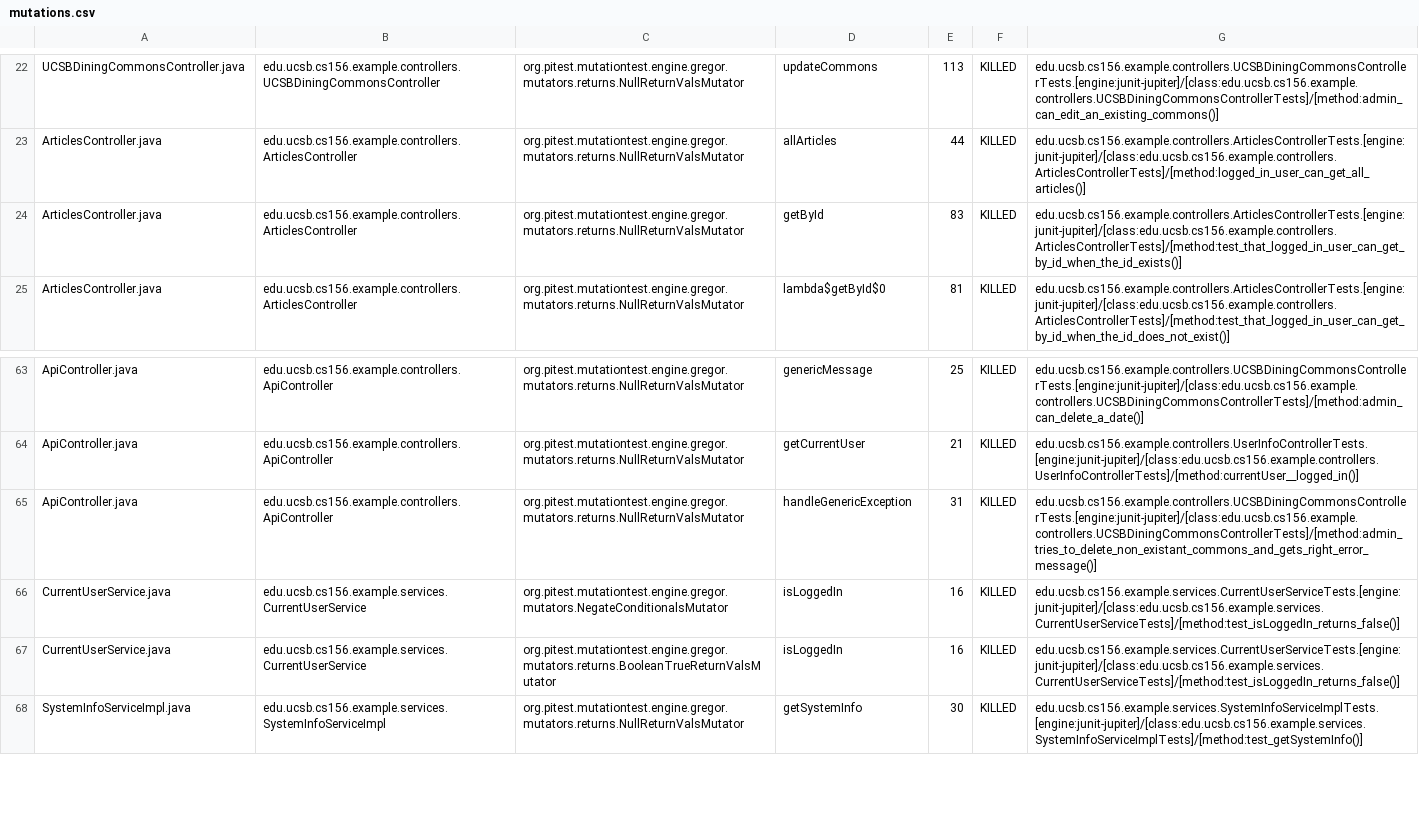
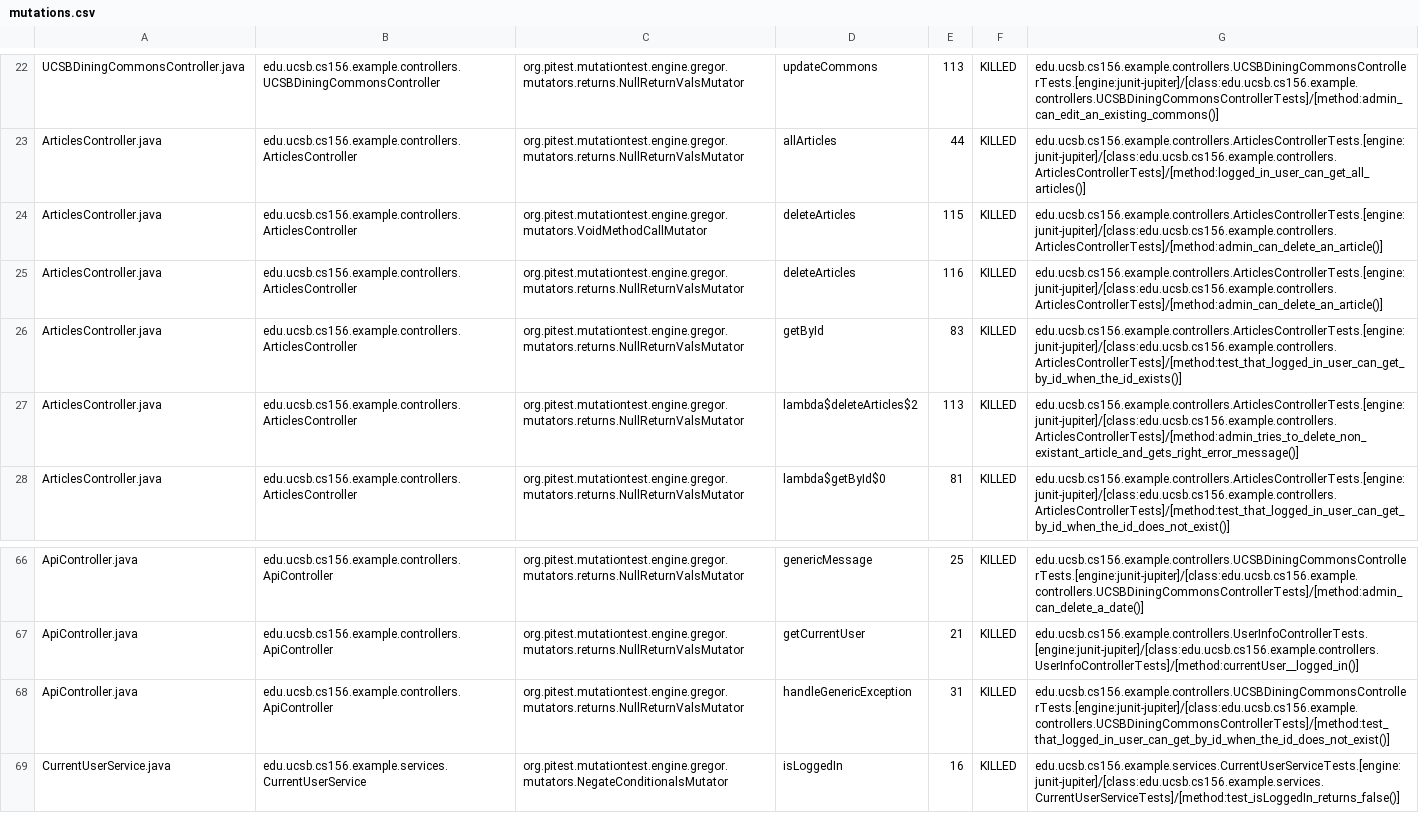
Before and after one commit to ucsb-cs156-w24/team02-w24-7pm-4, a CSV file: pitest/mutations.csv, drawn as a sheet; only a part is shown, gaps mark what is left out; the shorter side is filled out with more unchanged rows.

Commit message:
Deploying to gh-pages from @ ucsb-cs156-w24/team02-w24-7pm-4@a676d526fcc08a1d2ae1fab8d2b2af40661099af 🚀

```diff
--- a/pitest/mutations.csv
+++ b/pitest/mutations.csv
@@ -23,3 +23,6 @@ UCSBDiningCommonsController.java,edu.ucsb.cs156.example.controllers.UCSBDiningCo
 ArticlesController.java,edu.ucsb.cs156.example.controllers.ArticlesController,org.pitest.mutationtest.engine.gregor.mutators.returns.NullReturnValsMutator,allArticles,44,KILLED,edu.ucsb.cs156.example.controllers.ArticlesControllerTests.[engine:junit-jupiter]/[class:edu.ucsb.cs156.example.controllers.ArticlesControllerTests]/[method:logged_in_user_can_get_all_articles()]
+ArticlesController.java,edu.ucsb.cs156.example.controllers.ArticlesController,org.pitest.mutationtest.engine.gregor.mutators.VoidMethodCallMutator,deleteArticles,115,KILLED,edu.ucsb.cs156.example.controllers.ArticlesControllerTests.[engine:junit-jupiter]/[class:edu.ucsb.cs156.example.controllers.ArticlesControllerTests]/[method:admin_can_delete_an_article()]
+ArticlesController.java,edu.ucsb.cs156.example.controllers.ArticlesController,org.pitest.mutationtest.engine.gregor.mutators.returns.NullReturnValsMutator,deleteArticles,116,KILLED,edu.ucsb.cs156.example.controllers.ArticlesControllerTests.[engine:junit-jupiter]/[class:edu.ucsb.cs156.example.controllers.ArticlesControllerTests]/[method:admin_can_delete_an_article()]
 ArticlesController.java,edu.ucsb.cs156.example.controllers.ArticlesController,org.pitest.mutationtest.engine.gregor.mutators.returns.NullReturnValsMutator,getById,83,KILLED,edu.ucsb.cs156.example.controllers.ArticlesControllerTests.[engine:junit-jupiter]/[class:edu.ucsb.cs156.example.controllers.ArticlesControllerTests]/[method:test_that_logged_in_user_can_get_by_id_when_the_id_exists()]
+ArticlesController.java,edu.ucsb.cs156.example.controllers.ArticlesController,org.pitest.mutationtest.engine.gregor.mutators.returns.NullReturnValsMutator,lambda$deleteArticles$2,113,KILLED,edu.ucsb.cs156.example.controllers.ArticlesControllerTests.[engine:junit-jupiter]/[class:edu.ucsb.cs156.example.controllers.ArticlesControllerTests]/[method:admin_tries_to_delete_non_existant_article_and_gets_right_error_message()]
 ArticlesController.java,edu.ucsb.cs156.example.controllers.ArticlesController,org.pitest.mutationtest.engine.gregor.mutators.returns.NullReturnValsMutator,lambda$getById$0,81,KILLED,edu.ucsb.cs156.example.controllers.ArticlesControllerTests.[engine:junit-jupiter]/[class:edu.ucsb.cs156.example.controllers.ArticlesControllerTests]/[method:test_that_logged_in_user_can_get_by_id_when_the_id_does_not_exist()]
@@ -64,3 +67,3 @@ ApiController.java,edu.ucsb.cs156.example.controllers.ApiController,org.pitest.m
 ApiController.java,edu.ucsb.cs156.example.controllers.ApiController,org.pitest.mutationtest.engine.gregor.mutators.returns.NullReturnValsMutator,getCurrentUser,21,KILLED,edu.ucsb.cs156.example.controllers.UserInfoControllerTests.[engine:junit-jupiter]/[class:edu.ucsb.cs156.example.controllers.UserInfoControllerTests]/[method:currentUser__logged_in()]
-ApiController.java,edu.ucsb.cs156.example.controllers.ApiController,org.pitest.mutationtest.engine.gregor.mutators.returns.NullReturnValsMutator,handleGenericException,31,KILLED,edu.ucsb.cs156.example.controllers.UCSBDiningCommonsControllerTests.[engine:junit-jupiter]/[class:edu.ucsb.cs156.example.controllers.UCSBDiningCommonsControllerTests]/[method:admin_tries_to_delete_non_existant_commons_and_gets_right_error_message()]
+ApiController.java,edu.ucsb.cs156.example.controllers.ApiController,org.pitest.mutationtest.engine.gregor.mutators.returns.NullReturnValsMutator,handleGenericException,31,KILLED,edu.ucsb.cs156.example.controllers.UCSBDiningCommonsControllerTests.[engine:junit-jupiter]/[class:edu.ucsb.cs156.example.controllers.UCSBDiningCommonsControllerTests]/[method:test_that_logged_in_user_can_get_by_id_when_the_id_does_not_exist()]
 CurrentUserService.java,edu.ucsb.cs156.example.services.CurrentUserService,org.pitest.mutationtest.engine.gregor.mutators.NegateConditionalsMutator,isLoggedIn,16,KILLED,edu.ucsb.cs156.example.services.CurrentUserServiceTests.[engine:junit-jupiter]/[class:edu.ucsb.cs156.example.services.CurrentUserServiceTests]/[method:test_isLoggedIn_returns_false()]
```
Also changed, not shown: 15 other files.
